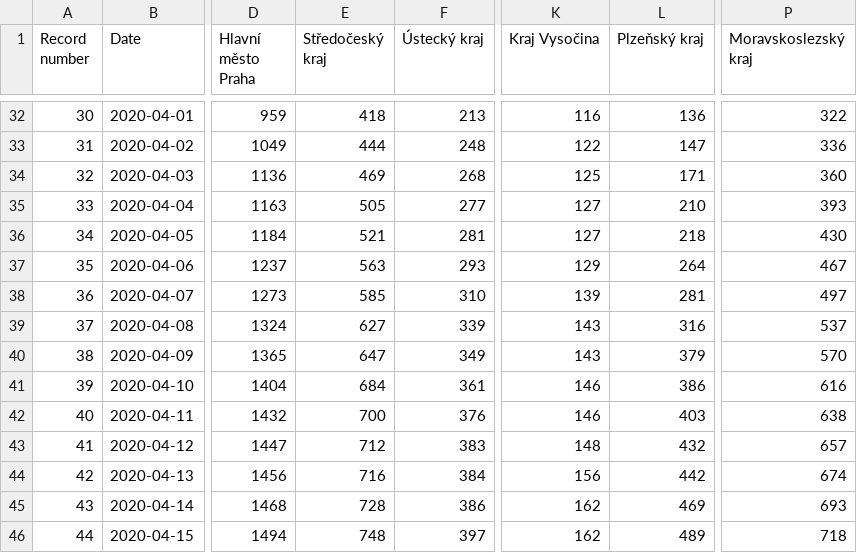
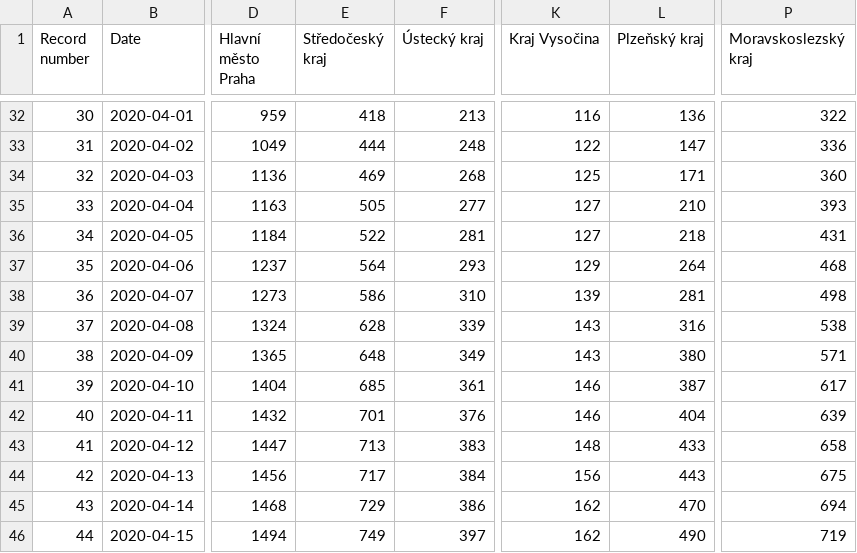
Before and after one commit to kukosek/czech-covid-db, a CSV file: uzis/records_confirmed_uzis.csv, drawn as a sheet; only a part is shown, gaps mark what is left out; the diff covers the shown part only; the diff names each change by its address in the sheet, - before the commit and + after, or states it on an @@ line.

```diff
--- a/uzis/records_confirmed_uzis.csv
+++ b/uzis/records_confirmed_uzis.csv
-E36 (Středočeský kraj): 521
+E36 (Středočeský kraj): 522
-P36 (Moravskoslezský kraj): 430
+P36 (Moravskoslezský kraj): 431
-E37 (Středočeský kraj): 563
+E37 (Středočeský kraj): 564
-P37 (Moravskoslezský kraj): 467
+P37 (Moravskoslezský kraj): 468
-E38 (Středočeský kraj): 585
+E38 (Středočeský kraj): 586
-P38 (Moravskoslezský kraj): 497
+P38 (Moravskoslezský kraj): 498
-E39 (Středočeský kraj): 627
+E39 (Středočeský kraj): 628
-P39 (Moravskoslezský kraj): 537
+P39 (Moravskoslezský kraj): 538
-E40 (Středočeský kraj): 647
+E40 (Středočeský kraj): 648
-L40 (Plzeňský kraj): 379
+L40 (Plzeňský kraj): 380
-P40 (Moravskoslezský kraj): 570
+P40 (Moravskoslezský kraj): 571
-E41 (Středočeský kraj): 684
+E41 (Středočeský kraj): 685
-L41 (Plzeňský kraj): 386
+L41 (Plzeňský kraj): 387
-P41 (Moravskoslezský kraj): 616
+P41 (Moravskoslezský kraj): 617
-E42 (Středočeský kraj): 700
+E42 (Středočeský kraj): 701
-L42 (Plzeňský kraj): 403
+L42 (Plzeňský kraj): 404
-P42 (Moravskoslezský kraj): 638
+P42 (Moravskoslezský kraj): 639
-E43 (Středočeský kraj): 712
+E43 (Středočeský kraj): 713
-L43 (Plzeňský kraj): 432
+L43 (Plzeňský kraj): 433
-P43 (Moravskoslezský kraj): 657
+P43 (Moravskoslezský kraj): 658
-E44 (Středočeský kraj): 716
+E44 (Středočeský kraj): 717
-L44 (Plzeňský kraj): 442
+L44 (Plzeňský kraj): 443
-P44 (Moravskoslezský kraj): 674
+P44 (Moravskoslezský kraj): 675
-E45 (Středočeský kraj): 728
+E45 (Středočeský kraj): 729
-L45 (Plzeňský kraj): 469
+L45 (Plzeňský kraj): 470
-P45 (Moravskoslezský kraj): 693
+P45 (Moravskoslezský kraj): 694
-E46 (Středočeský kraj): 748
+E46 (Středočeský kraj): 749
-L46 (Plzeňský kraj): 489
+L46 (Plzeňský kraj): 490
-P46 (Moravskoslezský kraj): 718
+P46 (Moravskoslezský kraj): 719
```
Also changed, not shown: 41 edited cells elsewhere in this file, uzis/records_confirmed-agegroups_uzis.csv, uzis/records_imports_uzis.csv, 1 other file.
